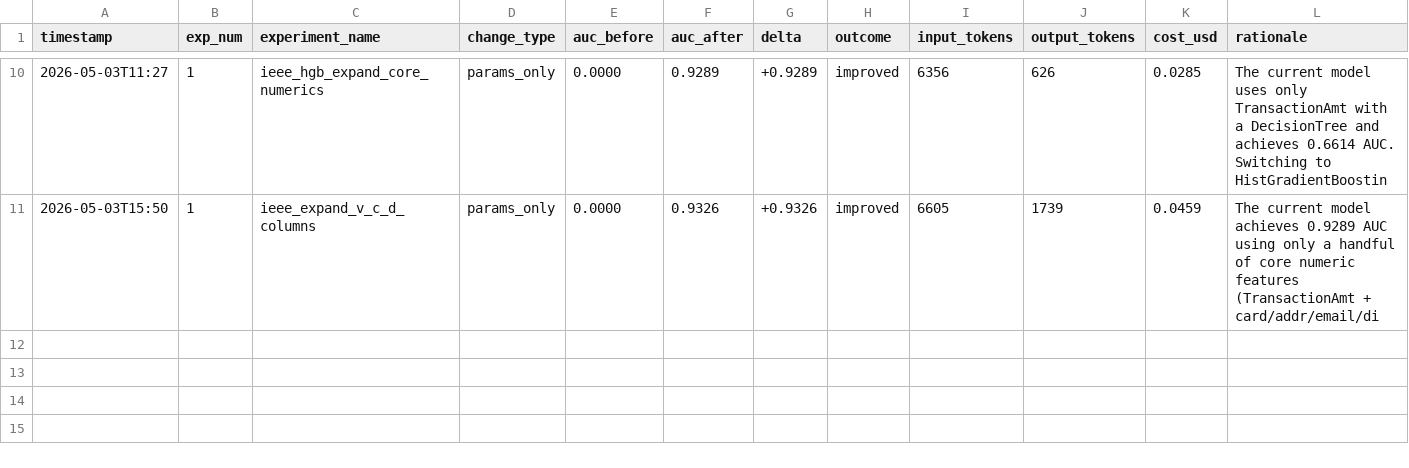
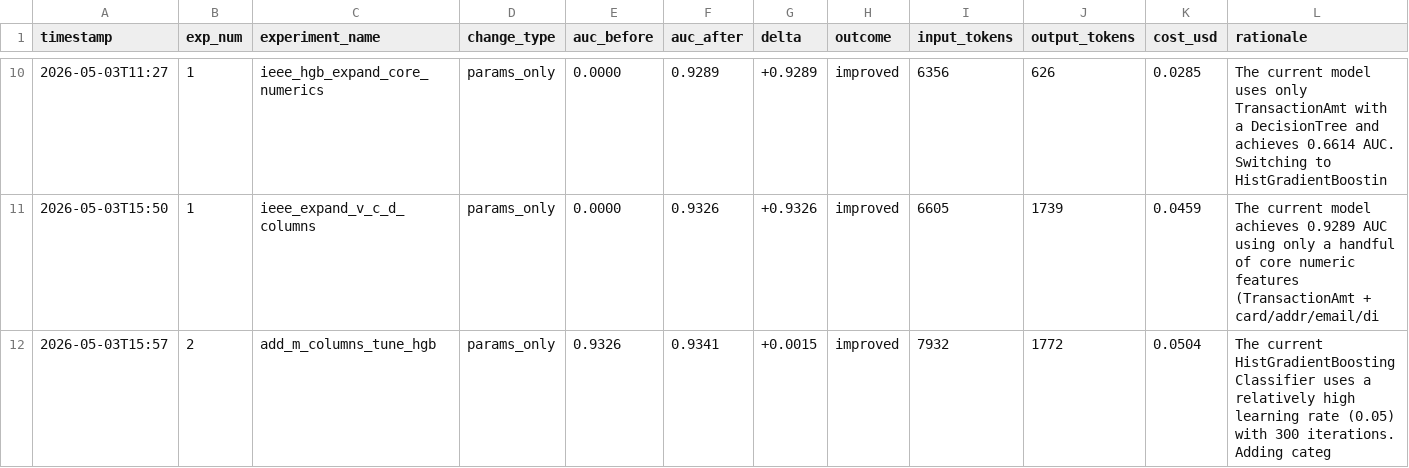
Before and after one commit to my-neme-eh-jeff/ML-deployment-system-for-autoresearch, a TSV file: auto_experiment/history.tsv, drawn as a sheet; only a part is shown, gaps mark what is left out.

```diff
--- a/auto_experiment/history.tsv
+++ b/auto_experiment/history.tsv
@@ -11 +11,2 @@ timestamp	exp_num	experiment_name	change_type	auc_before	auc_after	delta	outcome
 2026-05-03T15:50	1	ieee_expand_v_c_d_columns	params_only	0.0000	0.9326	+0.9326	improved	6605	1739	0.0459	The current model achieves 0.9289 AUC using only a handful of core numeric features (TransactionAmt + card/addr/email/di
+2026-05-03T15:57	2	add_m_columns_tune_hgb	params_only	0.9326	0.9341	+0.0015	improved	7932	1772	0.0504	The current HistGradientBoostingClassifier uses a relatively high learning rate (0.05) with 300 iterations. Adding categ
```
Also changed, not shown: 2 other files.
